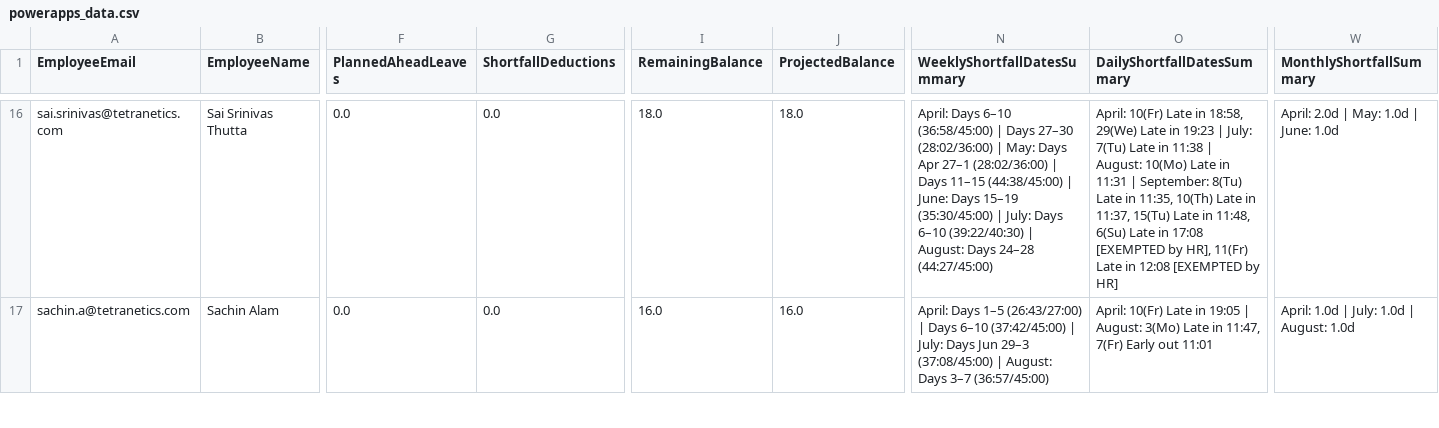
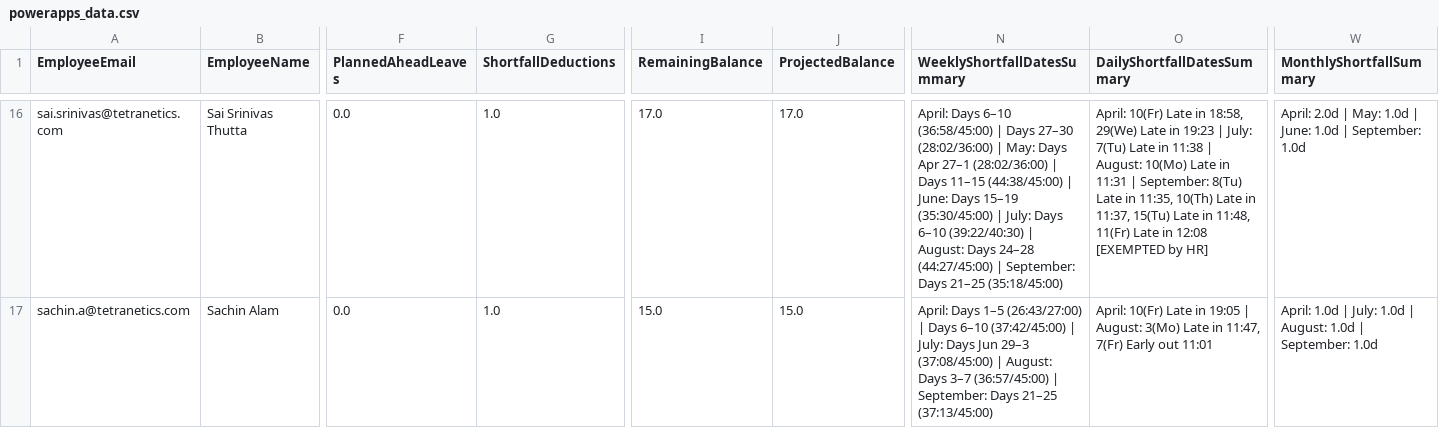
Before and after one commit to buvi-tetranetics/tetranetics-hr-portal, a CSV file: powerapps_data.csv, drawn as a sheet; only a part is shown, gaps mark what is left out; the diff covers the shown part only; the diff names each change by its address in the sheet, - before the commit and + after, or states it on an @@ line.

```diff
--- a/powerapps_data.csv
+++ b/powerapps_data.csv
-G16:G17 (ShortfallDeductions): 0.0
+G16:G17 (ShortfallDeductions): 1.0
-I16 (RemainingBalance): 18.0
+I16 (RemainingBalance): 17.0
-J16 (ProjectedBalance): 18.0
+J16 (ProjectedBalance): 17.0
-N16 (WeeklyShortfallDatesSummary): …24–28 (44:27/45:00)
+N16 (WeeklyShortfallDatesSummary): …24–28 (44:27/45:00) | September: Days 21–25 (35:18/45:00)
-O16 (DailyShortfallDatesSummary): …in 11:48, 6(Su) Late in 17:08 [EXEMPTED by HR], 11(Fr) Late…
+O16 (DailyShortfallDatesSummary): …in 11:48, 11(Fr) Late…
-W16 (MonthlyShortfallSummary): April: 2.0d | May: 1.0d | June: 1.0d
+W16 (MonthlyShortfallSummary): April: 2.0d | May: 1.0d | June: 1.0d | September: 1.0d
-I17 (RemainingBalance): 16.0
+I17 (RemainingBalance): 15.0
-J17 (ProjectedBalance): 16.0
+J17 (ProjectedBalance): 15.0
-N17 (WeeklyShortfallDatesSummary): …3–7 (36:57/45:00)
+N17 (WeeklyShortfallDatesSummary): …3–7 (36:57/45:00) | September: Days 21–25 (37:13/45:00)
-W17 (MonthlyShortfallSummary): …August: 1.0d
+W17 (MonthlyShortfallSummary): …August: 1.0d | September: 1.0d
```
Also changed, not shown: 135 edited cells elsewhere in this file, daily_punch.csv.
